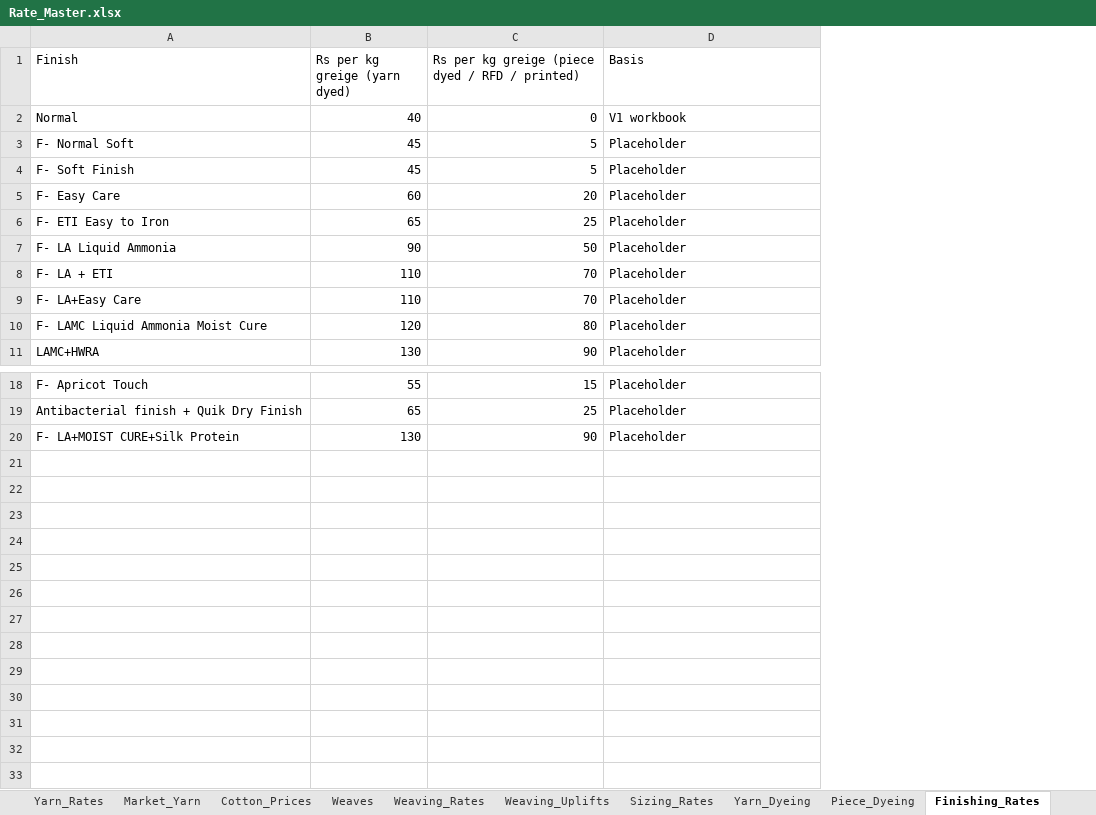
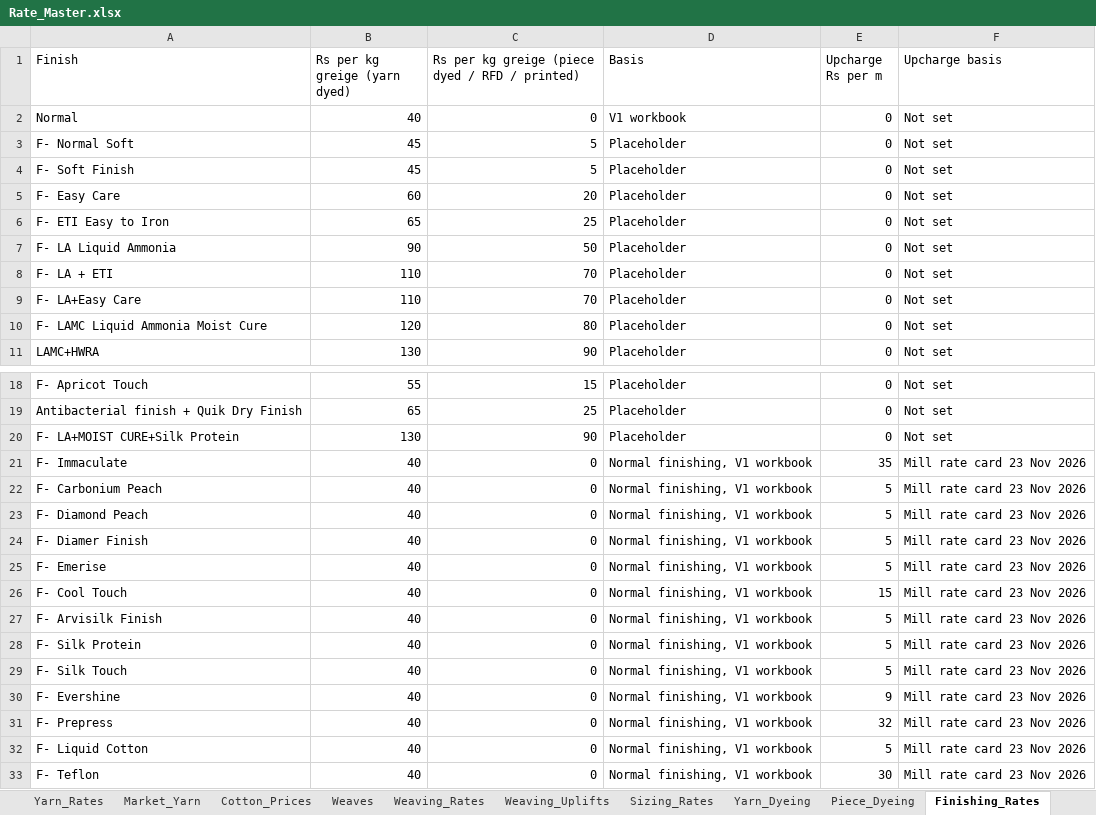
Before and after one commit to gnanaprakash-dev108/rightprice, an Excel workbook: data/Rate_Master.xlsx, sheet Finishing_Rates, drawn as a sheet; only a part is shown, gaps mark what is left out; values as stored, in another font and other column widths than the file's, no borders; the diff names each change by its address in the sheet, - before the commit and + after, or states it on an @@ line.

```diff
--- a/data/Rate_Master.xlsx (sheet Finishing_Rates)
+++ b/data/Rate_Master.xlsx (sheet Finishing_Rates)
+column E (Upcharge Rs per m), rows 2-11: all 0; rows 18-20: all 0
+column F (Upcharge basis), rows 2-11: all Not set; rows 18-20: all Not set
+row 21: F- Immaculate | 40 | 0 | Normal finishing, V1 workbook | 35 | Mill rate card 23 Nov 2026
+row 22: F- Carbonium Peach | 40 | 0 | Normal finishing, V1 workbook | 5 | Mill rate card 23 Nov 2026
+row 23: F- Diamond Peach | 40 | 0 | Normal finishing, V1 workbook | 5 | Mill rate card 23 Nov 2026
+row 24: F- Diamer Finish | 40 | 0 | Normal finishing, V1 workbook | 5 | Mill rate card 23 Nov 2026
+row 25: F- Emerise | 40 | 0 | Normal finishing, V1 workbook | 5 | Mill rate card 23 Nov 2026
+row 26: F- Cool Touch | 40 | 0 | Normal finishing, V1 workbook | 15 | Mill rate card 23 Nov 2026
+row 27: F- Arvisilk Finish | 40 | 0 | Normal finishing, V1 workbook | 5 | Mill rate card 23 Nov 2026
+row 28: F- Silk Protein | 40 | 0 | Normal finishing, V1 workbook | 5 | Mill rate card 23 Nov 2026
+row 29: F- Silk Touch | 40 | 0 | Normal finishing, V1 workbook | 5 | Mill rate card 23 Nov 2026
+row 30: F- Evershine | 40 | 0 | Normal finishing, V1 workbook | 9 | Mill rate card 23 Nov 2026
+row 31: F- Prepress | 40 | 0 | Normal finishing, V1 workbook | 32 | Mill rate card 23 Nov 2026
+row 32: F- Liquid Cotton | 40 | 0 | Normal finishing, V1 workbook | 5 | Mill rate card 23 Nov 2026
+row 33: F- Teflon | 40 | 0 | Normal finishing, V1 workbook | 30 | Mill rate card 23 Nov 2026
```
Also changed, not shown: other sheet tabs, pilot/Pilot_Results.xlsx, pilot/Proposed_Rate_Changes.xlsx, 15 other files.
